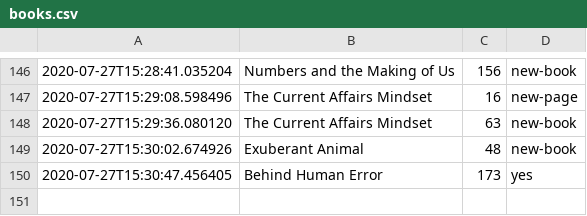
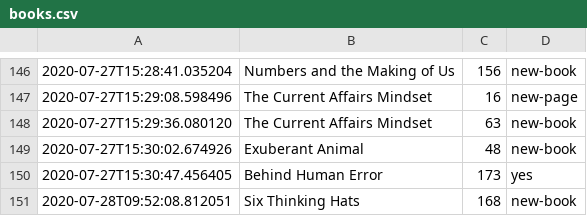
Before and after one commit to DRMacIver/notebook, a CSV file: logs/books.csv, drawn as a sheet; only a part is shown, gaps mark what is left out; the diff names each change by its address in the sheet, - before the commit and + after, or states it on an @@ line.

Commit message:
Update book log

```diff
--- a/logs/books.csv
+++ b/logs/books.csv
+row 151: 2020-07-28T09:52:08.812051 | Six Thinking Hats | 168 | new-book
```
